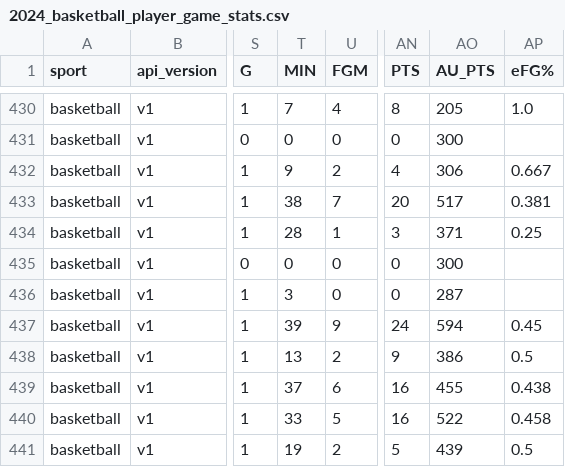
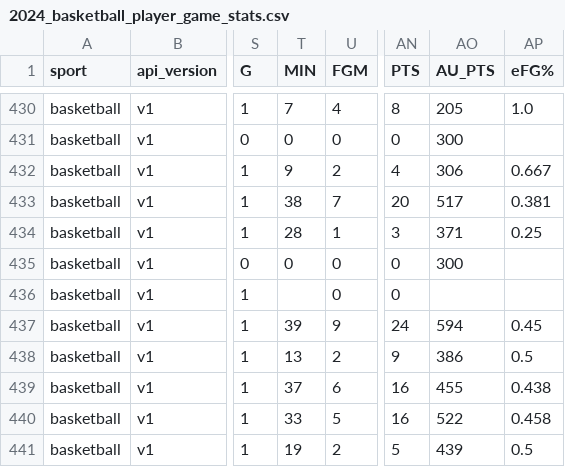
Before and after one commit to armstjc/athletes-unlimited-data, a CSV file: basketball/player_stats/game_stats/2024_basketball_player_game_stats.csv, drawn as a sheet; only a part is shown, gaps mark what is left out; the diff names each change by its address in the sheet, - before the commit and + after, or states it on an @@ line.

```diff
--- a/basketball/player_stats/game_stats/2024_basketball_player_game_stats.csv
+++ b/basketball/player_stats/game_stats/2024_basketball_player_game_stats.csv
-T436 (MIN): 3
+T436 (MIN): (empty)
-AO436 (AU_PTS): 287
+AO436 (AU_PTS): (empty)
```
Also changed, not shown: basketball/player_stats/season_stats/2024_basketball_player_season_stats.csv, basketball/team_stats/game_stats/2024_basketball_team_game_stats.csv, 1 other file.
